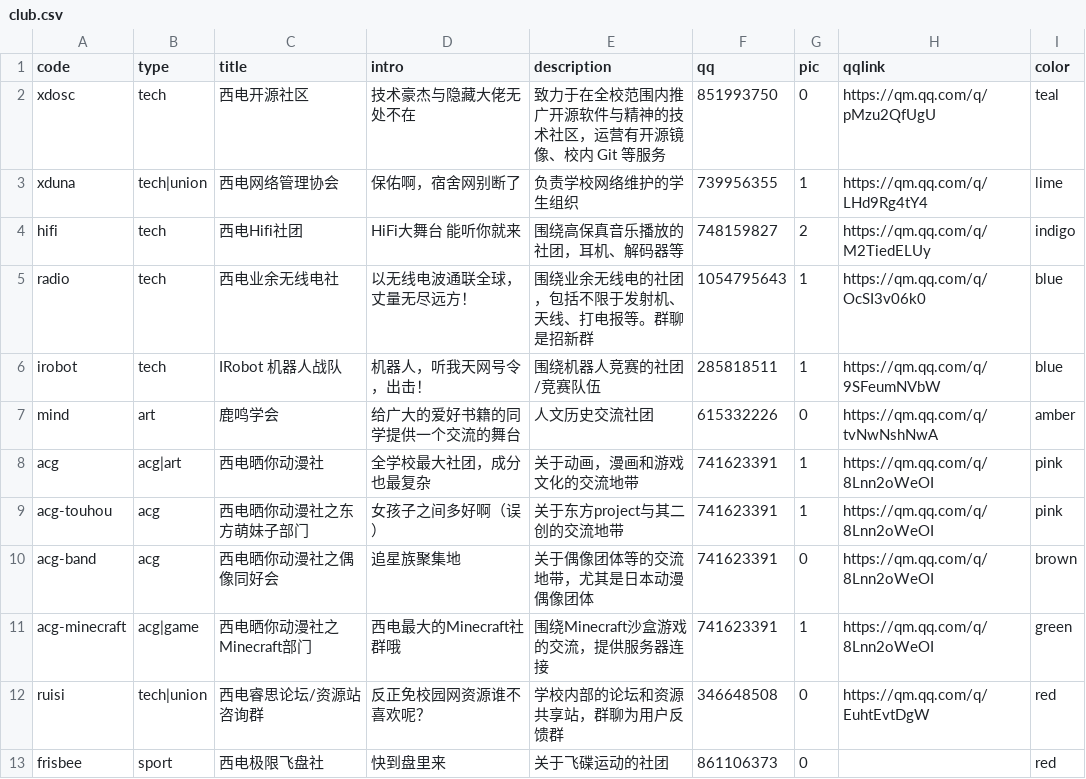
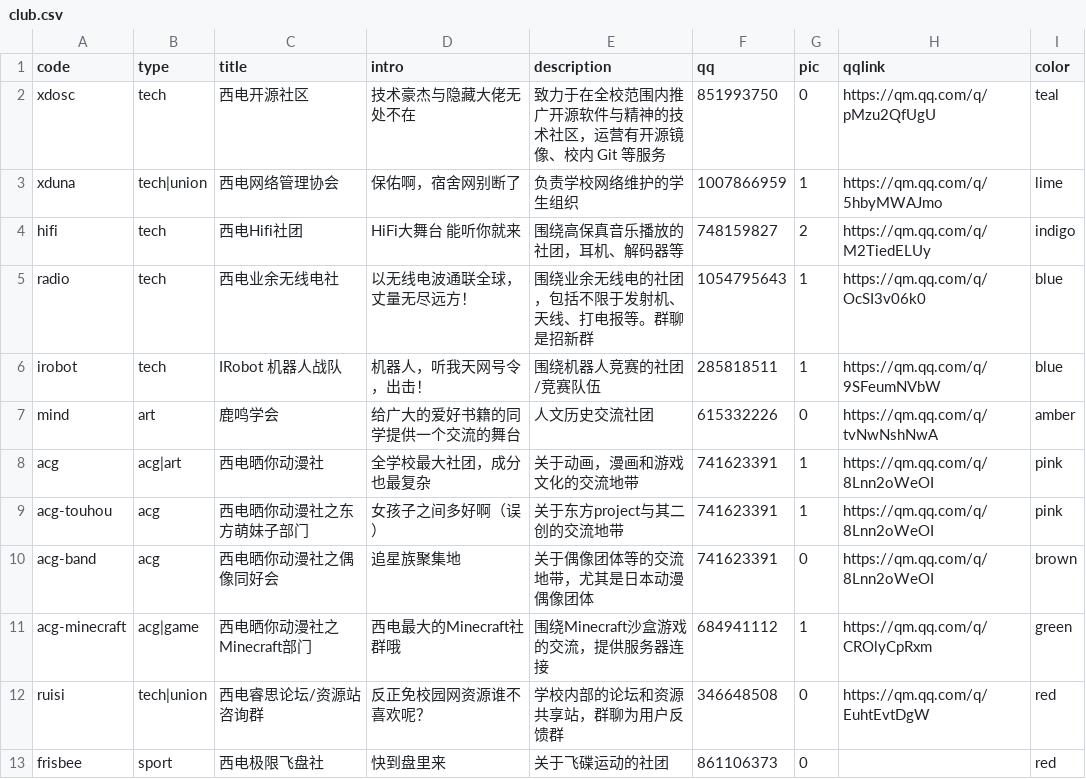
Before and after one commit to BenderBlog/traintime_pda_backend, a CSV file: club.csv, drawn as a sheet; only a part is shown.

```diff
--- a/club.csv
+++ b/club.csv
@@ -2,3 +2,3 @@ code,type,title,intro,description,qq,pic,qqlink,color
 xdosc,tech,西电开源社区,技术豪杰与隐藏大佬无处不在,致力于在全校范围内推广开源软件与精神的技术社区，运营有开源镜像、校内 Git 等服务,851993750,0,https://qm.qq.com/q/pMzu2QfUgU,teal
-xduna,tech|union,西电网络管理协会,保佑啊，宿舍网别断了,负责学校网络维护的学生组织,739956355,1,https://qm.qq.com/q/LHd9Rg4tY4,lime
+xduna,tech|union,西电网络管理协会,保佑啊，宿舍网别断了,负责学校网络维护的学生组织,1007866959,1,https://qm.qq.com/q/5hbyMWAJmo,lime
 hifi,tech,西电Hifi社团,HiFi大舞台 能听你就来,围绕高保真音乐播放的社团，耳机、解码器等,748159827,2,https://qm.qq.com/q/M2TiedELUy,indigo
@@ -10,3 +10,3 @@ acg-touhou,acg,西电晒你动漫社之东方萌妹子部门,女孩子之间多
 acg-band,acg,西电晒你动漫社之偶像同好会,追星族聚集地,关于偶像团体等的交流地带，尤其是日本动漫偶像团体,741623391,0,https://qm.qq.com/q/8Lnn2oWeOI,brown
-acg-minecraft,acg|game,西电晒你动漫社之Minecraft部门,西电最大的Minecraft社群哦,围绕Minecraft沙盒游戏的交流，提供服务器连接,741623391,1,https://qm.qq.com/q/8Lnn2oWeOI,green
+acg-minecraft,acg|game,西电晒你动漫社之Minecraft部门,西电最大的Minecraft社群哦,围绕Minecraft沙盒游戏的交流，提供服务器连接,684941112,1,https://qm.qq.com/q/CROlyCpRxm,green
 ruisi,tech|union,西电睿思论坛/资源站咨询群,反正免校园网资源谁不喜欢呢？,学校内部的论坛和资源共享站，群聊为用户反馈群,346648508,0,https://qm.qq.com/q/EuhtEvtDgW,red
```
Also changed, not shown: 2 other files.
